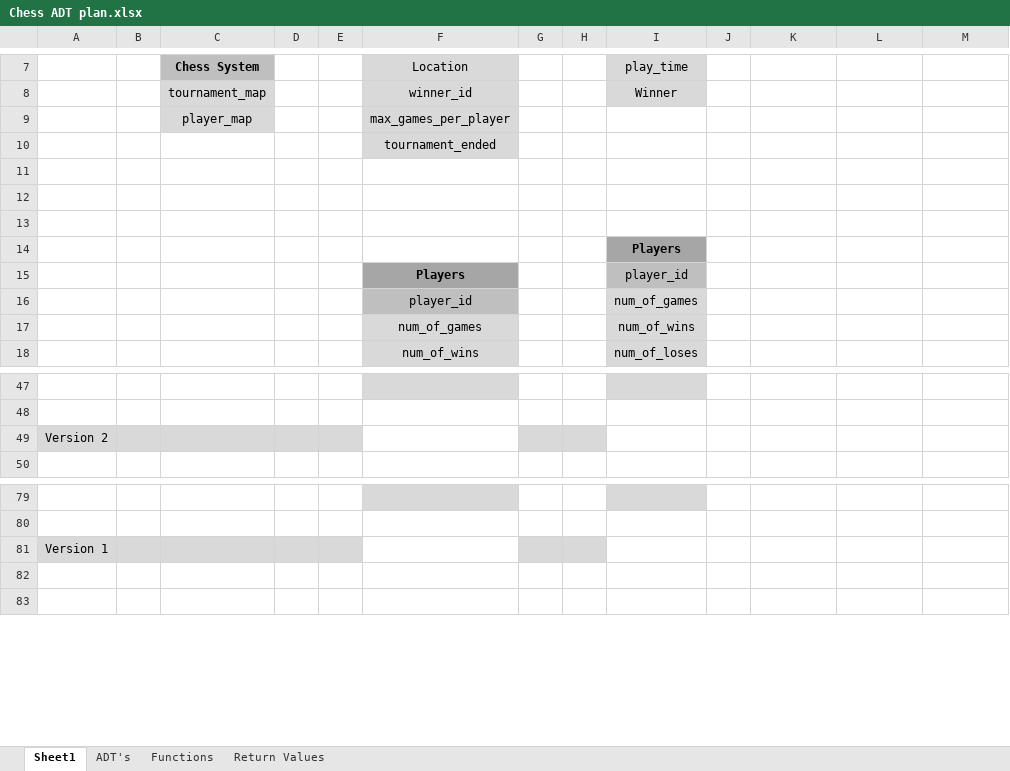
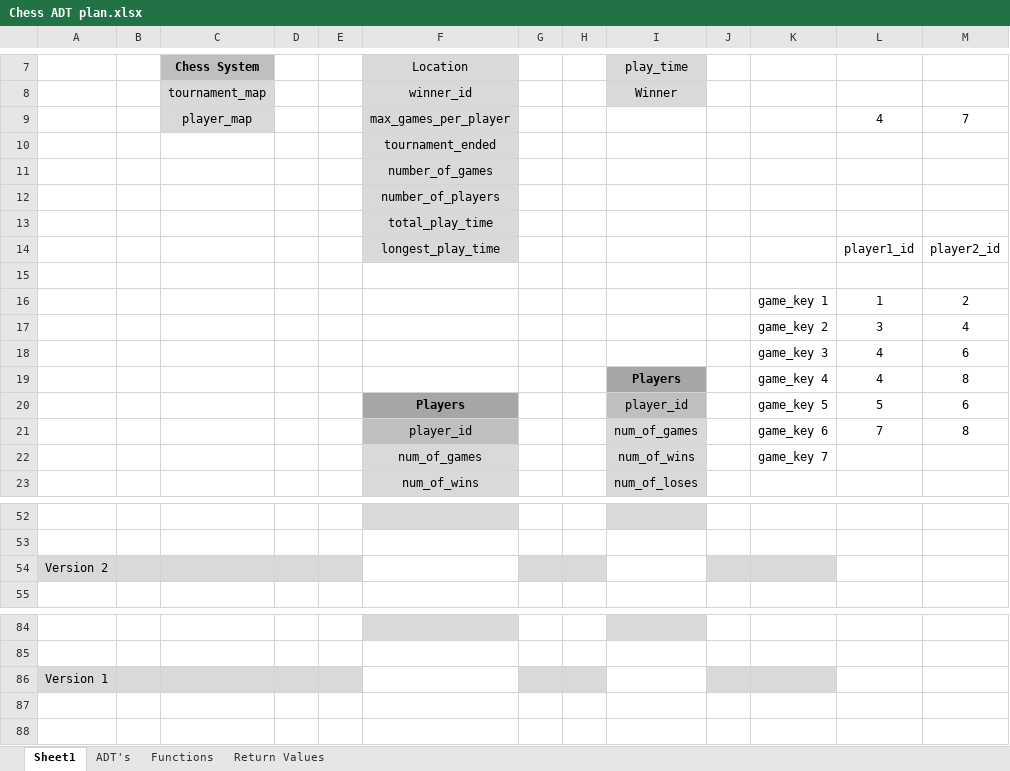
Before and after one commit to MrDrProfessorGuy/Chess, an Excel workbook: Chess ADT plan.xlsx, sheet Sheet1, drawn as a sheet; only a part is shown, gaps mark what is left out; values as stored, in another font and other column widths than the file's, no borders; charts and pictures not drawn; removed rows and columns are numbered as before the commit, all else as after; the diff names each change by its address in the sheet, - before the commit and + after, or states it on an @@ line.

Commit message:
chessAddGame almost done

```diff
--- a/Chess ADT plan.xlsx (sheet Sheet1)
+++ b/Chess ADT plan.xlsx (sheet Sheet1)
-L9: (empty)
+L9: 4
-M9: (empty)
+M9: 7
+row 11:  |  |  |  |  | number_of_games
+row 12:  |  |  |  |  | number_of_players
+row 13:  |  |  |  |  | total_play_time
+row 14:  |  |  |  |  | longest_play_time |  |  |  |  |  | player1_id | player2_id
-row 16: (empty)
+row 16:  |  |  |  |  |  |  |  |  |  | game_key 1 | 1 | 2
-row 17: (empty)
+row 17:  |  |  |  |  |  |  |  |  |  | game_key 2 | 3 | 4
-row 14:  |  |  |  |  |  |  |  | Players
-row 15:  |  |  |  |  | Players |  |  | player_id
-row 16:  |  |  |  |  | player_id |  |  | num_of_games
+row 18:  |  |  |  |  |  |  |  |  |  | game_key 3 | 4 | 6
+row 19:  |  |  |  |  |  |  |  | Players |  | game_key 4 | 4 | 8
+row 20:  |  |  |  |  | Players |  |  | player_id |  | game_key 5 | 5 | 6
+row 21:  |  |  |  |  | player_id |  |  | num_of_games |  | game_key 6 | 7 | 8
-K22: (empty)
+K22: game_key 7
-J54:K54 fill: none
+J54:K54 fill: #D9D9D9
-J86:K86 fill: none
+J86:K86 fill: #D9D9D9
```
Also changed, not shown: charts or pictures, 5 other files.
